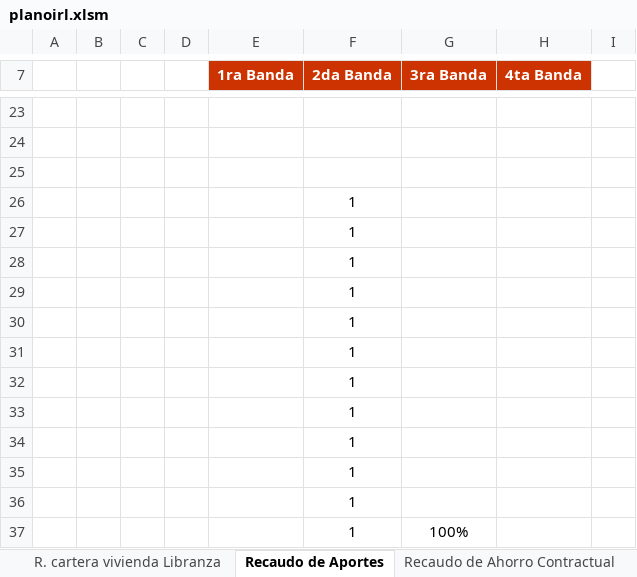
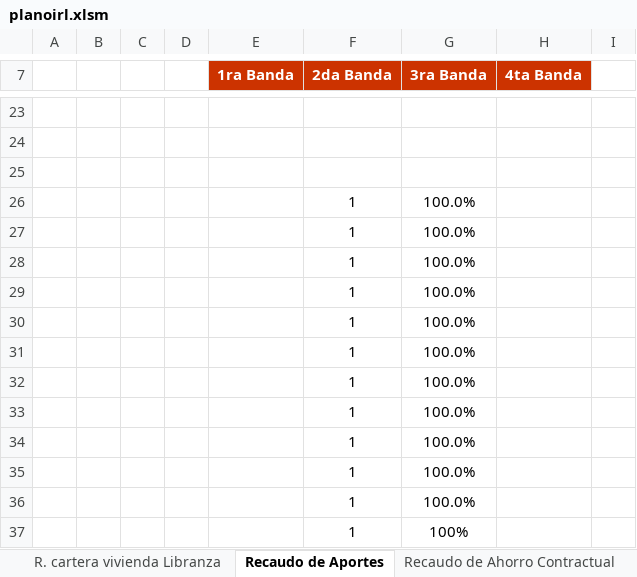
Before and after one commit to JuanDLCH/IRL-Python, an Excel workbook: planoirl.xlsm, sheet Recaudo de Aportes, drawn as a sheet; only a part is shown, gaps mark what is left out; values as stored, in another font and other column widths than the file's, no borders; charts and pictures and table styles not drawn; the diff names each change by its address in the sheet, - before the commit and + after, or states it on an @@ line.

```diff
--- a/planoirl.xlsm (sheet Recaudo de Aportes)
+++ b/planoirl.xlsm (sheet Recaudo de Aportes)
-G26:G36 (3ra Banda): (empty)
+G26:G36 (3ra Banda): 100.0%
```
Also changed, not shown: sheet Recaudo de Ahorro Contractual, sheet Índice promedio de morosida Pat, sheet Recaudo de Ahorro Permanente, formulas that keep their value, 7 other files.
